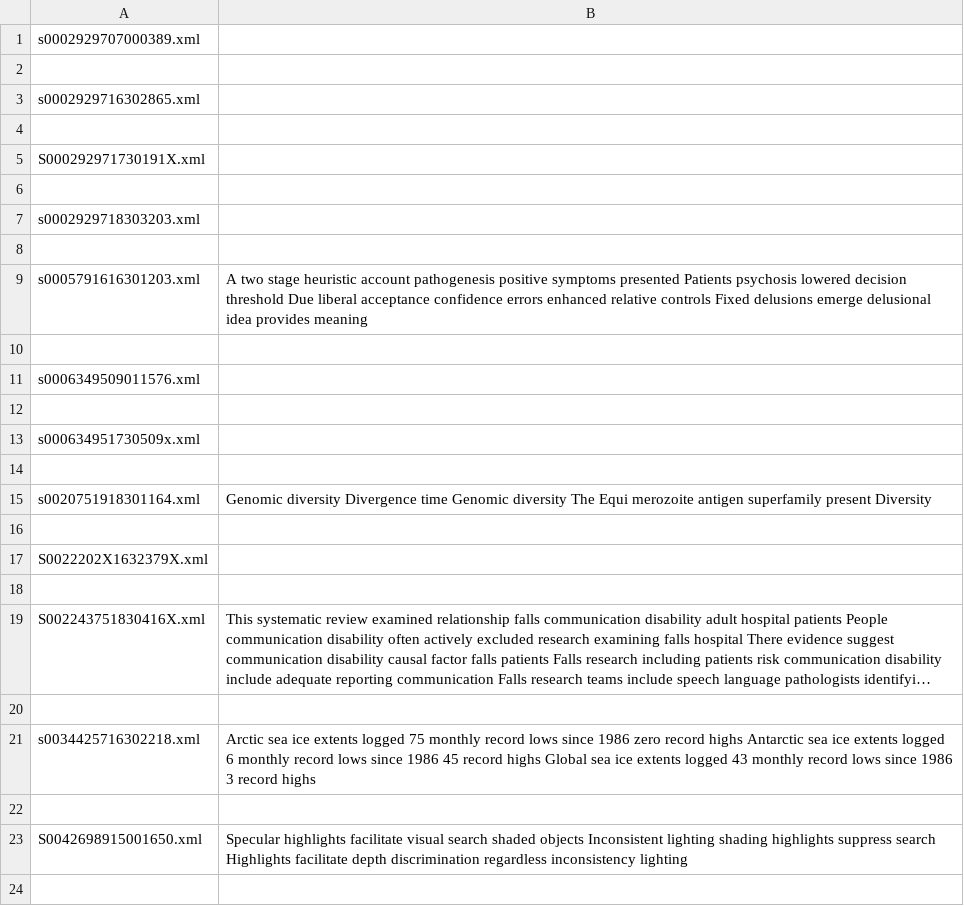
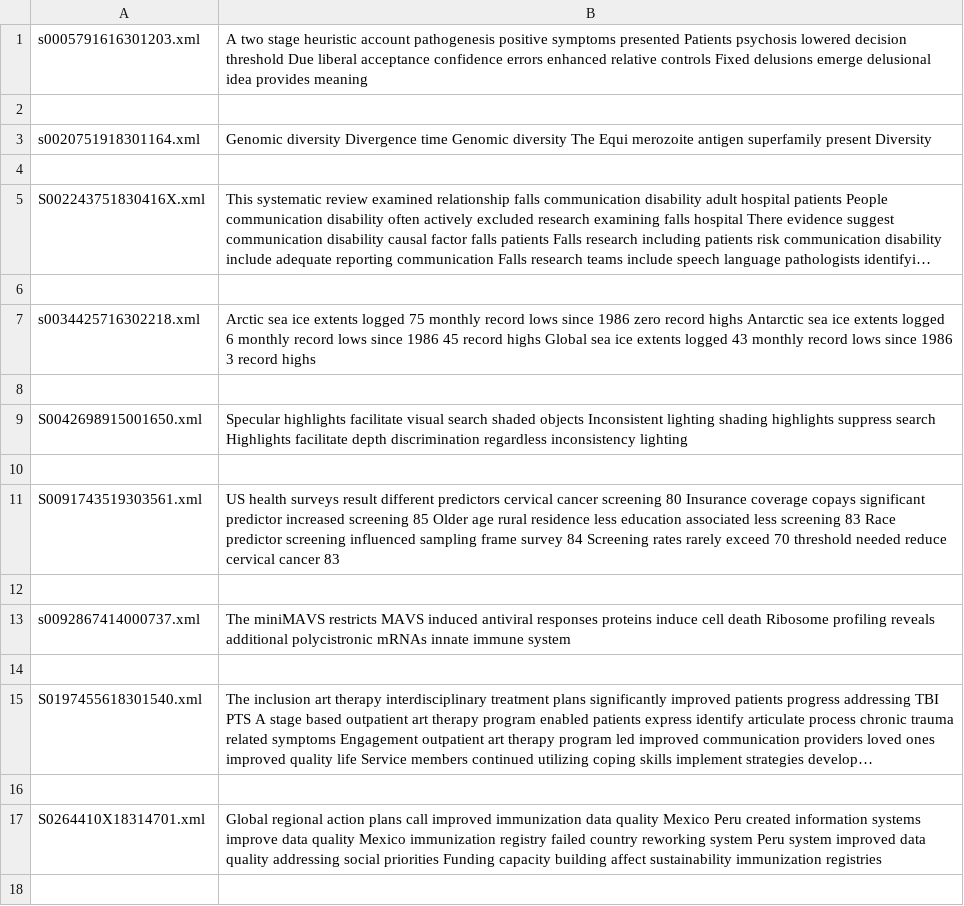
Before and after one commit to sj2812/NLP, a CSV file: highlights.csv, drawn as a sheet; only a part is shown; the shorter side is filled out with more unchanged rows; long unchanged cells end in …; the diff covers the shown part only.

```diff
--- a/highlights.csv
+++ b/highlights.csv
@@ -1,18 +1,4 @@
-s0002929707000389.xml,
-
-s0002929716302865.xml,
-
-S000292971730191X.xml,
-
-s0002929718303203.xml,
-
 s0005791616301203.xml,  A two stage heuristic account pathogenesis positive symptoms presented  Patients psychosis lowered decision threshold  Due liberal acceptance confidence errors enhanced relative controls  Fixed delusions emerge delusional idea provides meaning
 
-s0006349509011576.xml,
-
-s000634951730509x.xml,
-
 s0020751918301164.xml,  Genomic diversity  Divergence time  Genomic diversity  The Equi merozoite antigen superfamily present  Diversity
-
-S0022202X1632379X.xml,
 
```
Also changed, not shown: 32 removed rows elsewhere in this file, 6 other files.
